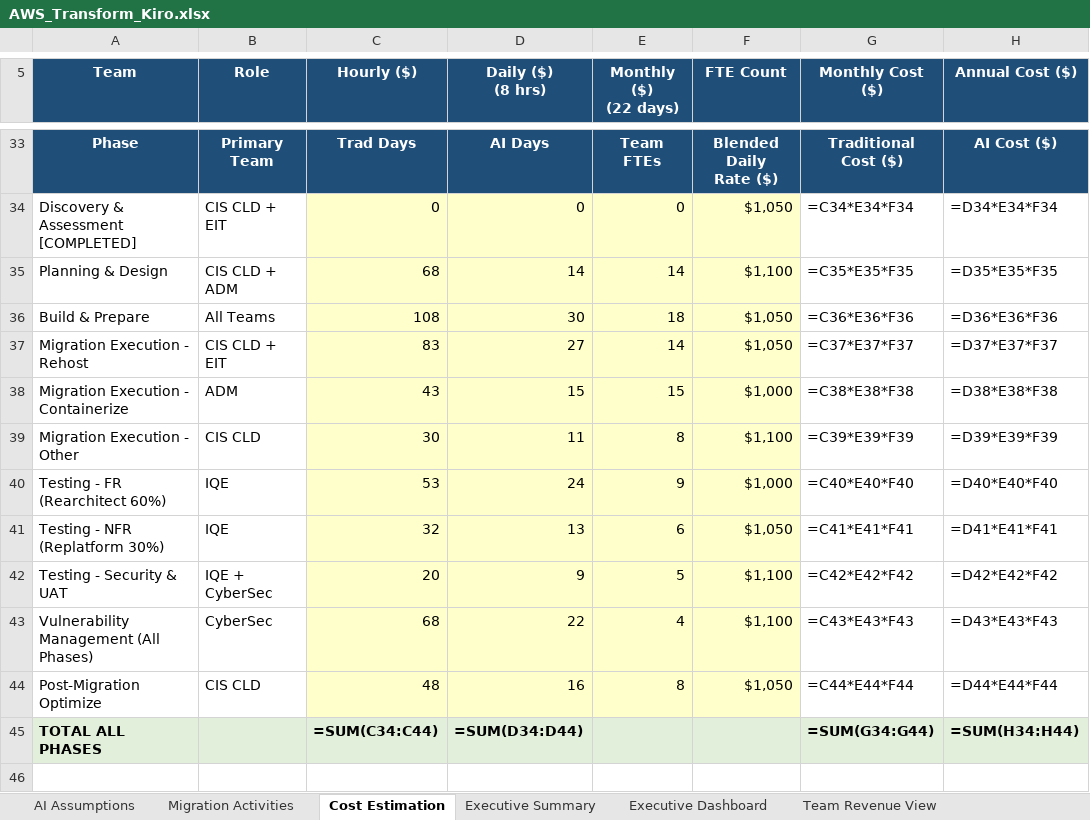
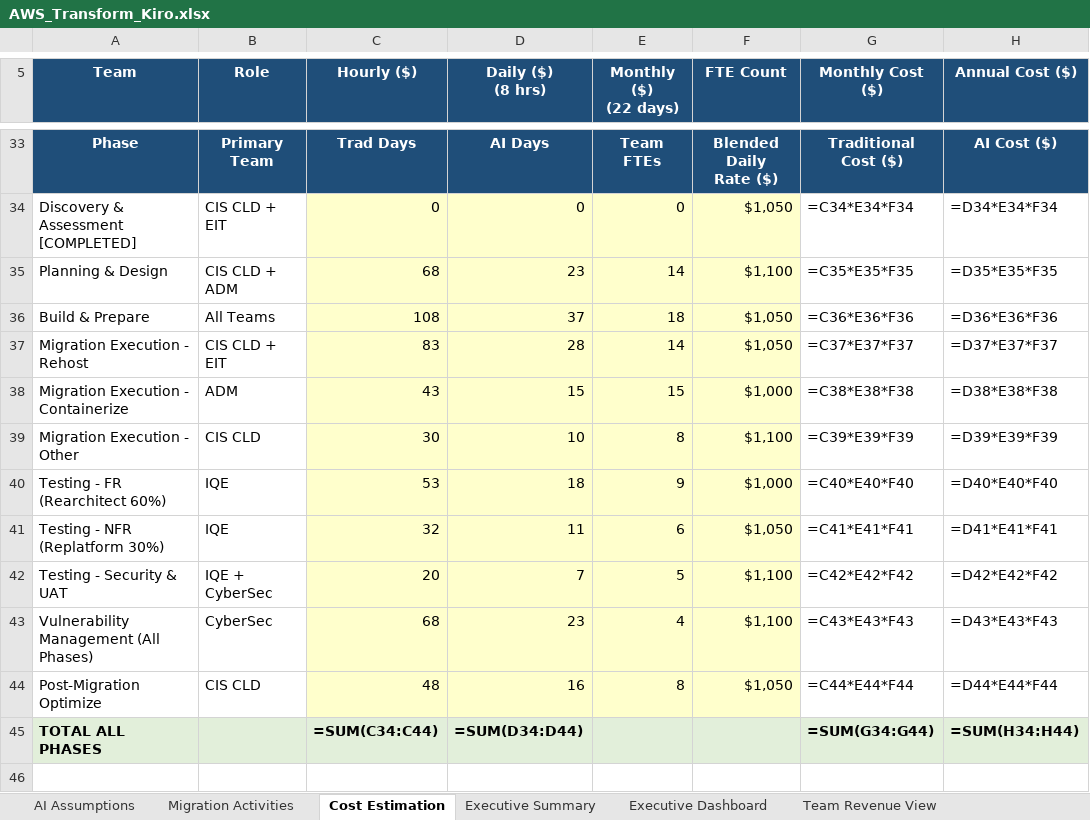
Before and after one commit to ajittgosavii/migratecomp, an Excel workbook: sample_data/AWS_Transform_Kiro.xlsx, sheet Cost Estimation, drawn as a sheet; only a part is shown, gaps mark what is left out; values as stored, in another font and other column widths than the file's, no borders; formulas without a stored value are shown as written; the diff names each change by its address in the sheet, - before the commit and + after, or states it on an @@ line.

```diff
--- a/sample_data/AWS_Transform_Kiro.xlsx (sheet Cost Estimation)
+++ b/sample_data/AWS_Transform_Kiro.xlsx (sheet Cost Estimation)
-D35 (Daily ($) (8 hrs)): 14
+D35 (Daily ($) (8 hrs)): 23
-D36 (Daily ($) (8 hrs)): 30
+D36 (Daily ($) (8 hrs)): 37
-D37 (Daily ($) (8 hrs)): 27
+D37 (Daily ($) (8 hrs)): 28
-D39 (Daily ($) (8 hrs)): 11
+D39 (Daily ($) (8 hrs)): 10
-D40 (Daily ($) (8 hrs)): 24
+D40 (Daily ($) (8 hrs)): 18
-D41 (Daily ($) (8 hrs)): 13
+D41 (Daily ($) (8 hrs)): 11
-D42 (Daily ($) (8 hrs)): 9
+D42 (Daily ($) (8 hrs)): 7
-D43 (Daily ($) (8 hrs)): 22
+D43 (Daily ($) (8 hrs)): 23
```
Also changed, not shown: sheet Migration Activities, charts or pictures, sample_data/CloudMigrate_Store.xlsx, sample_data/Concierto_Migrate.xlsx, 1 other file.
